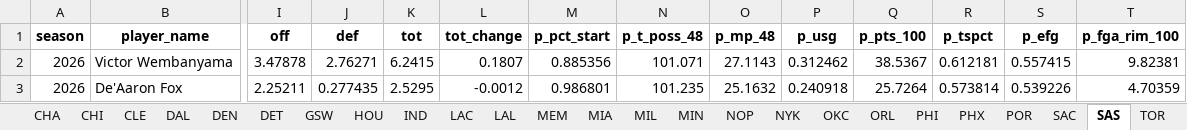
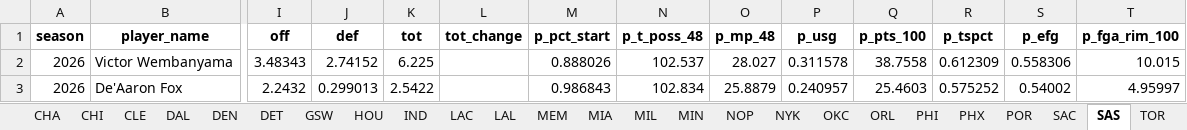
Before and after one commit to JadenDabreo/PlayerValue, an Excel workbook: EPM_stats/epm_players_by_team_[2026].xlsx, sheet SAS, drawn as a sheet; only a part is shown, gaps mark what is left out; values as stored, in another font and other column widths than the file's, no borders; the diff covers the shown part only; the diff names each change by its address in the sheet, - before the commit and + after, or states it on an @@ line.

```diff
--- a/EPM_stats/epm_players_by_team_[2026].xlsx (sheet SAS)
+++ b/EPM_stats/epm_players_by_team_[2026].xlsx (sheet SAS)
-I2 (off): 3.47878
+I2 (off): 3.48343
-J2 (def): 2.76271
+J2 (def): 2.74152
-K2 (tot): 6.2415
+K2 (tot): 6.225
-L2 (tot_change): 0.1807
+L2 (tot_change): (empty)
-M2 (p_pct_start): 0.885356
+M2 (p_pct_start): 0.888026
-N2 (p_t_poss_48): 101.071
+N2 (p_t_poss_48): 102.537
-O2 (p_mp_48): 27.1143
+O2 (p_mp_48): 28.027
-P2 (p_usg): 0.312462
+P2 (p_usg): 0.311578
-Q2 (p_pts_100): 38.5367
+Q2 (p_pts_100): 38.7558
-R2 (p_tspct): 0.612181
+R2 (p_tspct): 0.612309
-S2 (p_efg): 0.557415
+S2 (p_efg): 0.558306
-T2 (p_fga_rim_100): 9.82381
+T2 (p_fga_rim_100): 10.015
-I3 (off): 2.25211
+I3 (off): 2.2432
-J3 (def): 0.277435
+J3 (def): 0.299013
-K3 (tot): 2.5295
+K3 (tot): 2.5422
-L3 (tot_change): -0.0012
+L3 (tot_change): (empty)
-M3 (p_pct_start): 0.986801
+M3 (p_pct_start): 0.986843
-N3 (p_t_poss_48): 101.235
+N3 (p_t_poss_48): 102.834
-O3 (p_mp_48): 25.1632
+O3 (p_mp_48): 25.8879
-P3 (p_usg): 0.240918
+P3 (p_usg): 0.240957
-Q3 (p_pts_100): 25.7264
+Q3 (p_pts_100): 25.4603
-R3 (p_tspct): 0.573814
+R3 (p_tspct): 0.575252
-S3 (p_efg): 0.539226
+S3 (p_efg): 0.54002
-T3 (p_fga_rim_100): 4.70359
+T3 (p_fga_rim_100): 4.95997
```
Also changed, not shown: 1 added row, 1 removed row and 1268 edited cells elsewhere in this sheet, sheet All Players, sheet WAS, sheet PHX, sheet CLE, sheet ATL, sheet PHI, 24 more sheets, DARKO_stats/darko_talent_processed_2026.xlsx, PlayerValue/player_value_2026.xlsx, 2 other files.
